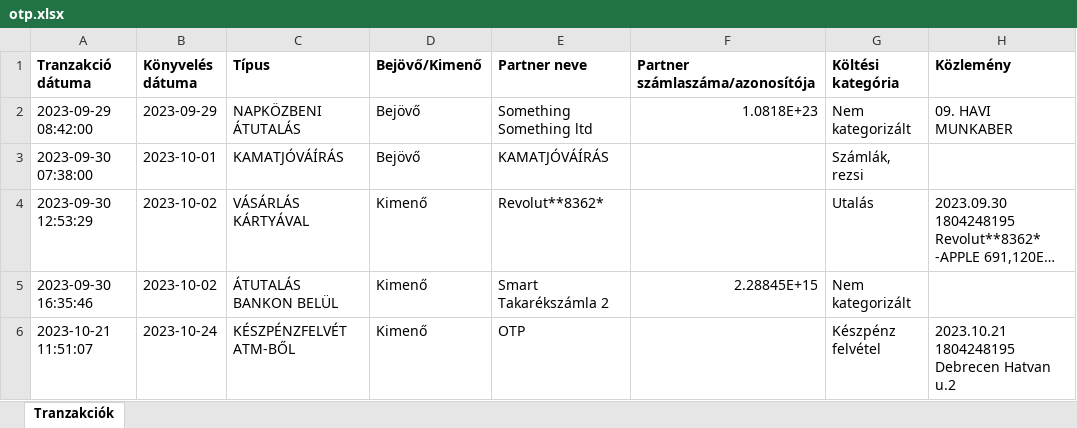
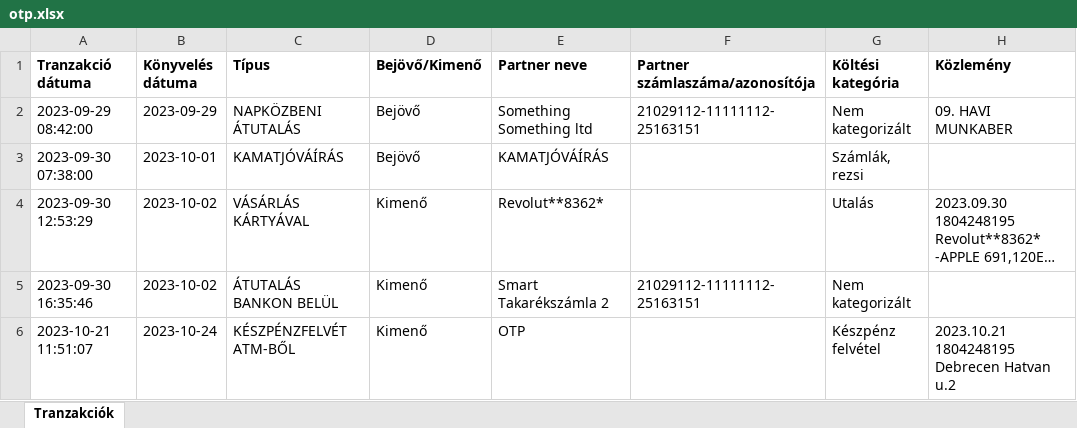
Before and after one commit to Oltier/csv-converter-for-ynab, an Excel workbook: examples/input/otp.xlsx, sheet Tranzakciók, drawn as a sheet; only a part is shown; long unchanged cells end in …; values as stored, in another font and other column widths than the file's, no borders; the diff names each change by its address in the sheet, - before the commit and + after, or states it on an @@ line.

Commit message:
update otp input example

```diff
--- a/examples/input/otp.xlsx (sheet Tranzakciók)
+++ b/examples/input/otp.xlsx (sheet Tranzakciók)
-F2 (Partner számlaszáma/azonosítója): 1.0818E+23
+F2 (Partner számlaszáma/azonosítója): 21029112-11111112-25163151
-F5 (Partner számlaszáma/azonosítója): 2.28845E+15
+F5 (Partner számlaszáma/azonosítója): 21029112-11111112-25163151
```
Also changed, not shown: 3 other files.
